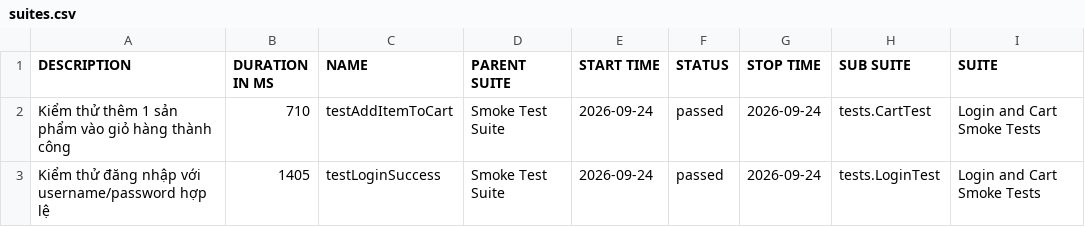
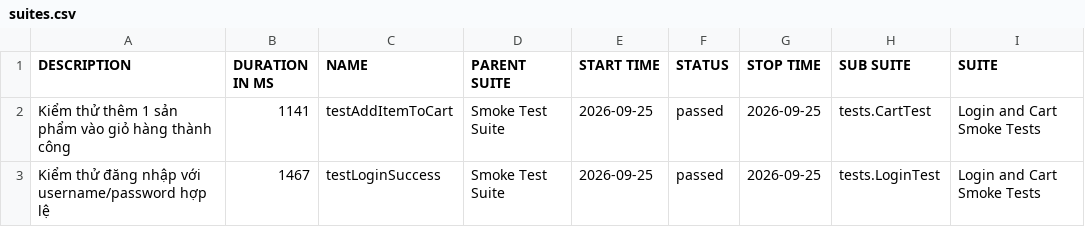
Before and after one commit to tranleanhdai/selenium-framework, a CSV file: data/suites.csv, drawn as a sheet; only a part is shown; the diff names each change by its address in the sheet, - before the commit and + after, or states it on an @@ line.

```diff
--- a/data/suites.csv
+++ b/data/suites.csv
-B2 (DURATION IN MS): 710
+B2 (DURATION IN MS): 1141
-E2:E3 (START TIME): 2026-09-24
+E2:E3 (START TIME): 2026-09-25
-G2:G3 (STOP TIME): 2026-09-24
+G2:G3 (STOP TIME): 2026-09-25
-B3 (DURATION IN MS): 1405
+B3 (DURATION IN MS): 1467
```
Also changed, not shown: 30 other files.
